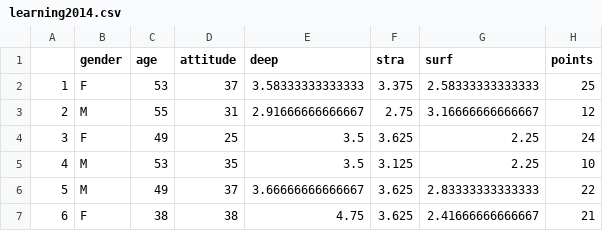
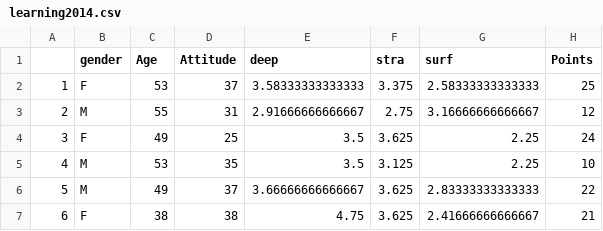
Before and after one commit to sofiaoja/IODS-project, a CSV file: Data/learning2014.csv, drawn as a sheet; only a part is shown.

```diff
--- a/Data/learning2014.csv
+++ b/Data/learning2014.csv
@@ -1,2 +1,2 @@
-"","gender","age","attitude","deep","stra","surf","points"
+"","gender","Age","Attitude","deep","stra","surf","Points"
 "1","F",53,37,3.58333333333333,3.375,2.58333333333333,25
```
Also changed, not shown: 6 other files.
